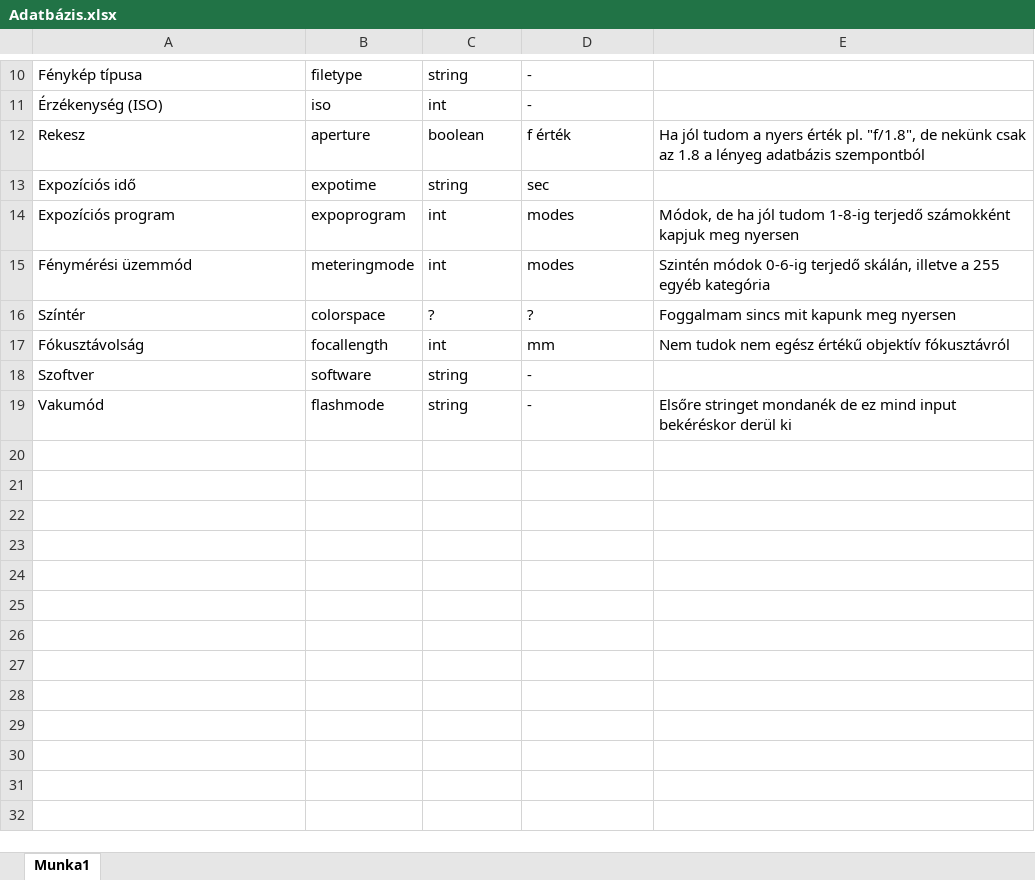
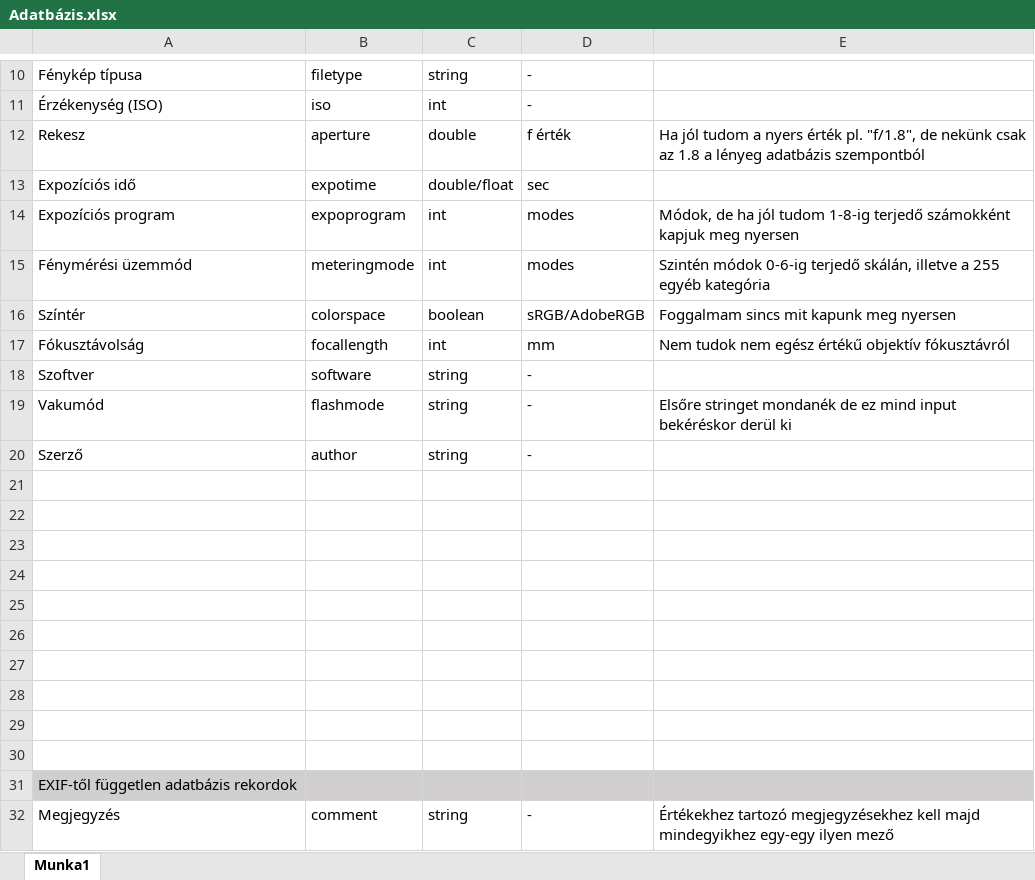
Before and after one commit to biglol125/Projektmunka2, an Excel workbook: Adatbázis.xlsx, sheet Munka1, drawn as a sheet; only a part is shown, gaps mark what is left out; values as stored, in another font and other column widths than the file's, no borders; the diff names each change by its address in the sheet, - before the commit and + after, or states it on an @@ line.

Commit message:
Updated Adatbázis.xlsx

```diff
--- a/Adatbázis.xlsx (sheet Munka1)
+++ b/Adatbázis.xlsx (sheet Munka1)
-C12: boolean
+C12: double
-C13: string
+C13: double/float
-C16: ?
+C16: boolean
-D16: ?
+D16: sRGB/AdobeRGB
+row 20: Szerző | author | string | -
+row 21: (empty)
+row 22: (empty)
+row 23: (empty)
+row 24: (empty)
+row 25: (empty)
+row 26: (empty)
+row 27: (empty)
+row 28: (empty)
+row 29: (empty)
+row 30: (empty)
+row 31: EXIF-től független adatbázis rekordok
+row 32: Megjegyzés | comment | string | - | Értékekhez tartozó megjegyzésekhez kell majd mindegyikhez egy-egy ilyen mező
```
